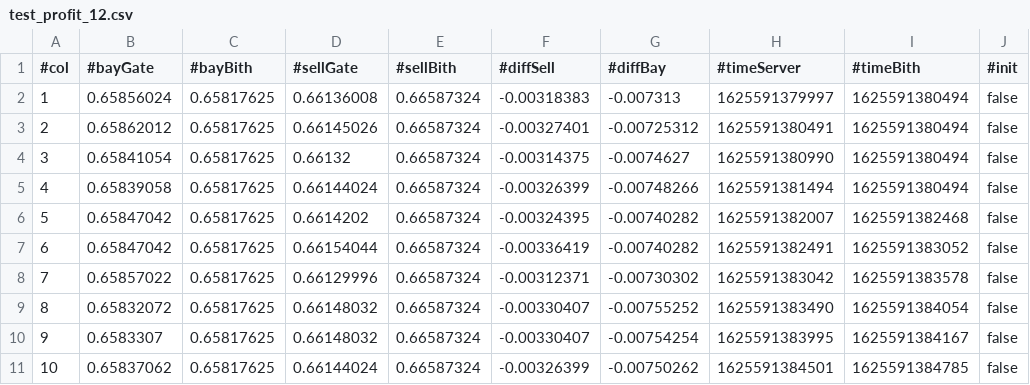
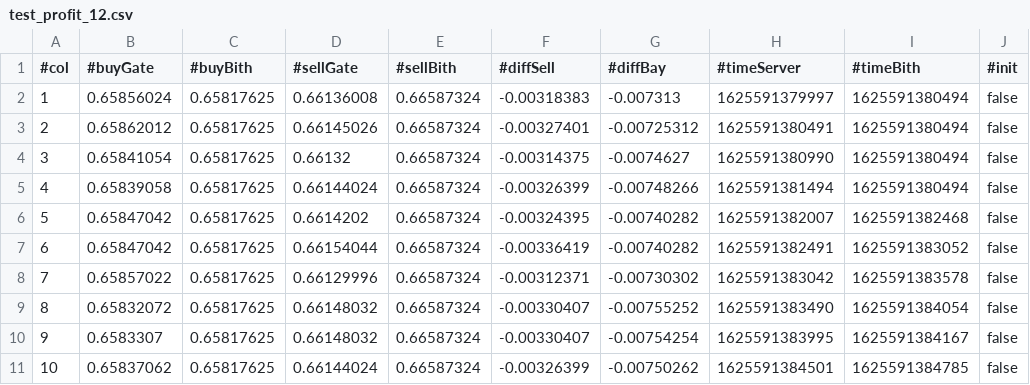
Before and after one commit to illusionoff/reactcriptoarbitr_test_squeeze, a CSV file: client/src/data/test_profit_12.csv, drawn as a sheet.

```diff
--- a/client/src/data/test_profit_12.csv
+++ b/client/src/data/test_profit_12.csv
@@ -1,2 +1,2 @@
-#col,#bayGate,#bayBith,#sellGate,#sellBith,#diffSell,#diffBay,#timeServer,#timeBith,#init
+#col,#buyGate,#buyBith,#sellGate,#sellBith,#diffSell,#diffBay,#timeServer,#timeBith,#init
 1,0.65856024,0.65817625,0.66136008,0.66587324,-0.00318383,-0.007313,1625591379997,1625591380494,false
```
Also changed, not shown: 2 other files.
